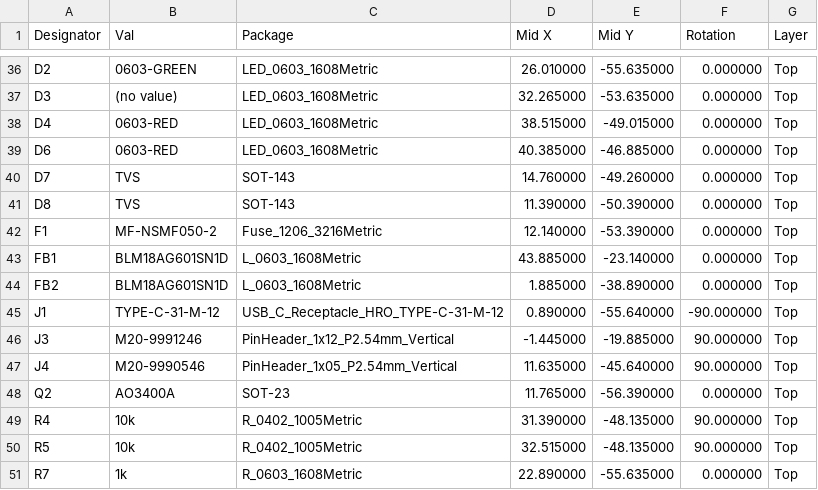
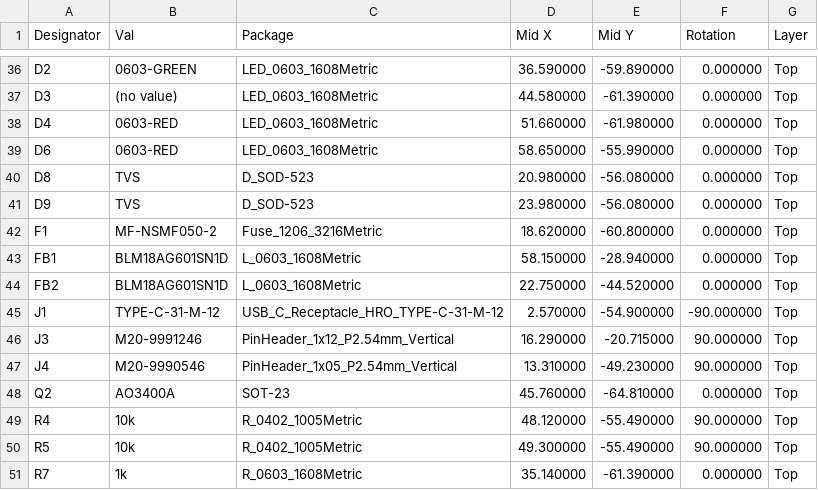
Before and after one commit to absmach/synth, a CSV file: qualification/class-c/ice40-bga-node/fab/cpl.csv, drawn as a sheet; only a part is shown, gaps mark what is left out; removed rows and columns are numbered as before the commit, all else as after; the diff covers the shown part only; the diff names each change by its address in the sheet, - before the commit and + after, or states it on an @@ line.

```diff
--- a/qualification/class-c/ice40-bga-node/fab/cpl.csv
+++ b/qualification/class-c/ice40-bga-node/fab/cpl.csv
-D36 (Mid X): 26.010000
+D36 (Mid X): 36.590000
-E36 (Mid Y): -55.635000
+E36 (Mid Y): -59.890000
-D37 (Mid X): 32.265000
+D37 (Mid X): 44.580000
-E37 (Mid Y): -53.635000
+E37 (Mid Y): -61.390000
-D38 (Mid X): 38.515000
+D38 (Mid X): 51.660000
-E38 (Mid Y): -49.015000
+E38 (Mid Y): -61.980000
-D39 (Mid X): 40.385000
+D39 (Mid X): 58.650000
-E39 (Mid Y): -46.885000
+E39 (Mid Y): -55.990000
-row 40: D7 | TVS | SOT-143 | 14.760000 | -49.260000 | 0.000000 | Top
-C40 (Package): SOT-143
+C40 (Package): D_SOD-523
-D40 (Mid X): 11.390000
+D40 (Mid X): 20.980000
-E40 (Mid Y): -50.390000
+E40 (Mid Y): -56.080000
+row 41: D9 | TVS | D_SOD-523 | 23.980000 | -56.080000 | 0.000000 | Top
-D42 (Mid X): 12.140000
+D42 (Mid X): 18.620000
-E42 (Mid Y): -53.390000
+E42 (Mid Y): -60.800000
-D43 (Mid X): 43.885000
+D43 (Mid X): 58.150000
-E43 (Mid Y): -23.140000
+E43 (Mid Y): -28.940000
-D44 (Mid X): 1.885000
+D44 (Mid X): 22.750000
-E44 (Mid Y): -38.890000
+E44 (Mid Y): -44.520000
-D45 (Mid X): 0.890000
+D45 (Mid X): 2.570000
-E45 (Mid Y): -55.640000
+E45 (Mid Y): -54.900000
-D46 (Mid X): -1.445000
+D46 (Mid X): 16.290000
-E46 (Mid Y): -19.885000
+E46 (Mid Y): -20.715000
-D47 (Mid X): 11.635000
+D47 (Mid X): 13.310000
-E47 (Mid Y): -45.640000
+E47 (Mid Y): -49.230000
-D48 (Mid X): 11.765000
+D48 (Mid X): 45.760000
-E48 (Mid Y): -56.390000
+E48 (Mid Y): -64.810000
-D49 (Mid X): 31.390000
+D49 (Mid X): 48.120000
-E49:E50 (Mid Y): -48.135000
+E49:E50 (Mid Y): -55.490000
-D50 (Mid X): 32.515000
+D50 (Mid X): 49.300000
-D51 (Mid X): 22.890000
+D51 (Mid X): 35.140000
-E51 (Mid Y): -55.635000
+E51 (Mid Y): -61.390000
```
Also changed, not shown: 3 removed rows and 110 edited cells elsewhere in this file, qualification/class-c/ice40-bga-node/fab/bom.csv, 17 other files.
